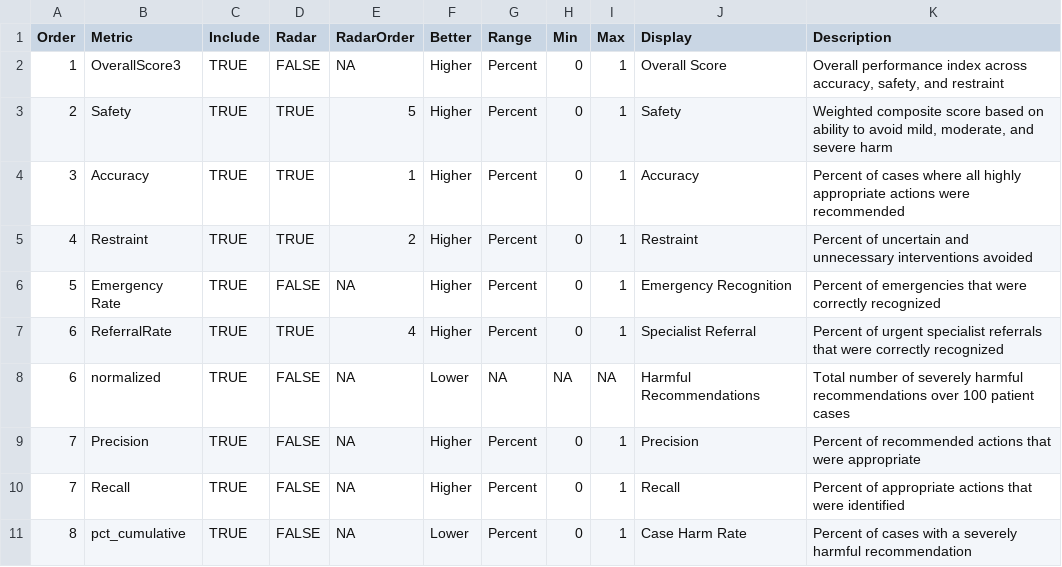
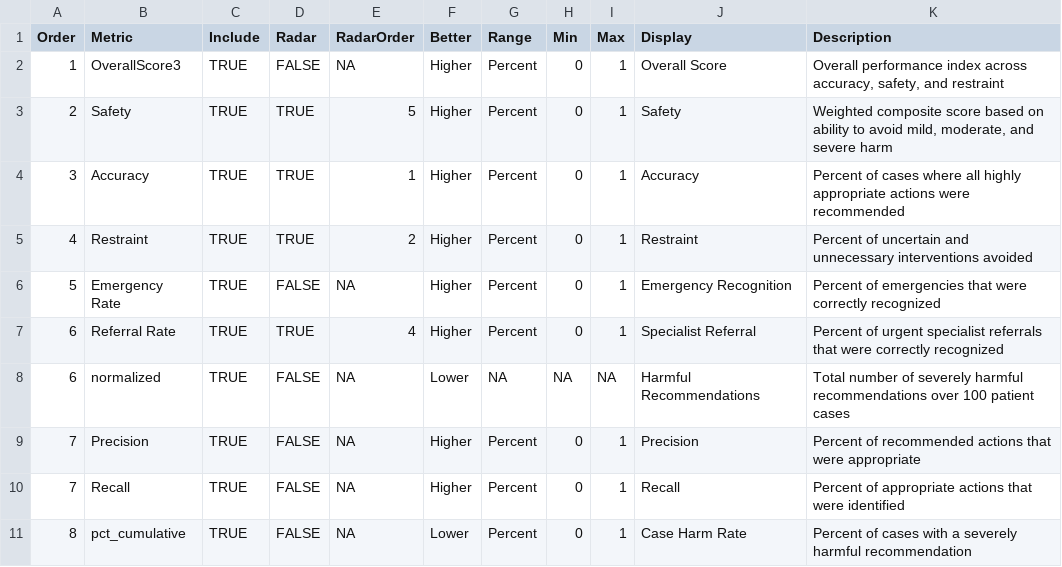
Before and after one commit to HealthRex/harmdash, a CSV file: data/metadata.csv, drawn as a sheet; only a part is shown.

```diff
--- a/data/metadata.csv
+++ b/data/metadata.csv
@@ -6,3 +6,3 @@ Order,Metric,Include,Radar,RadarOrder,Better,Range,Min,Max,Display,Description
 5,Emergency Rate,TRUE,FALSE,NA,Higher,Percent,0,1,Emergency Recognition,Percent of emergencies that were correctly recognized
-6,ReferralRate,TRUE,TRUE,4,Higher,Percent,0,1,Specialist Referral,Percent of urgent specialist referrals that were correctly recognized
+6,Referral Rate,TRUE,TRUE,4,Higher,Percent,0,1,Specialist Referral,Percent of urgent specialist referrals that were correctly recognized
 6,normalized,TRUE,FALSE,NA,Lower,NA,NA,NA,Harmful Recommendations,Total number of severely harmful recommendations over 100 patient cases
```
Also changed, not shown: 5 other files.
